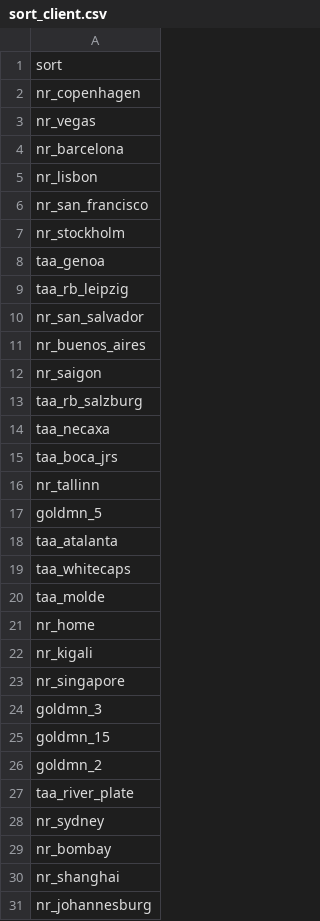
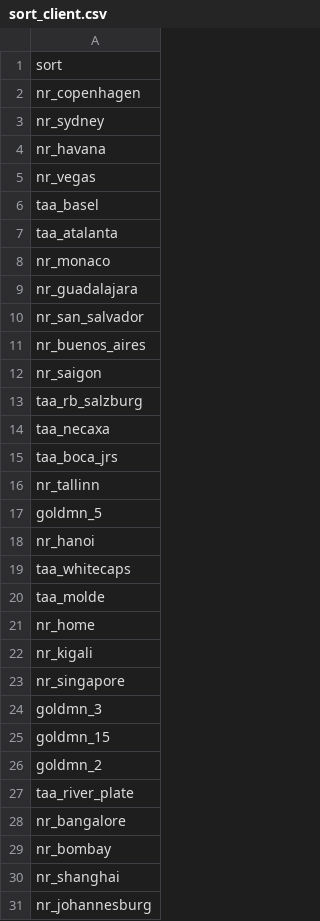
Before and after one commit to nbarbosa-git/compute_info, a CSV file: public_semanal/semanal/sort_client.csv, drawn as a sheet.

Commit message:
semanal rdd 374

```diff
--- a/public_semanal/semanal/sort_client.csv
+++ b/public_semanal/semanal/sort_client.csv
@@ -2,9 +2,9 @@ sort
 nr_copenhagen
+nr_sydney
+nr_havana
 nr_vegas
-nr_barcelona
-nr_lisbon
-nr_san_francisco
-nr_stockholm
-taa_genoa
-taa_rb_leipzig
+taa_basel
+taa_atalanta
+nr_monaco
+nr_guadalajara
 nr_san_salvador
@@ -17,3 +17,3 @@ nr_tallinn
 goldmn_5
-taa_atalanta
+nr_hanoi
 taa_whitecaps
@@ -27,3 +27,3 @@ goldmn_2
 taa_river_plate
-nr_sydney
+nr_bangalore
 nr_bombay
```
Also changed, not shown: 4 other files.
